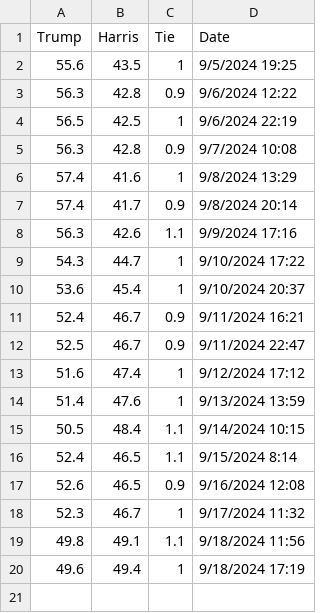
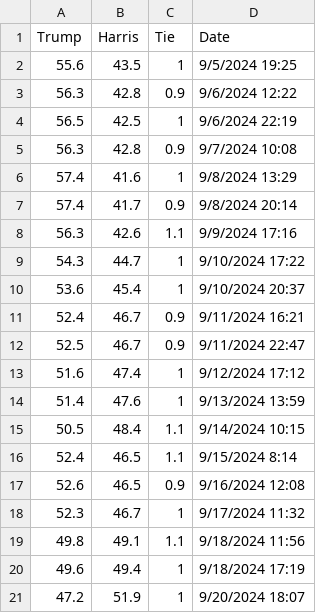
Before and after one commit to TheBreakdownPoint/Election-Prediction-2024, a CSV file: winrate.csv, drawn as a sheet.

Commit message:
Update 9-20 winrate change again

```diff
--- a/winrate.csv
+++ b/winrate.csv
@@ -20 +20,2 @@ Trump,Harris,Tie,Date
 49.6,49.4,1,9/18/2024 17:19
+47.2,51.9,1,9/20/2024 18:07
```
